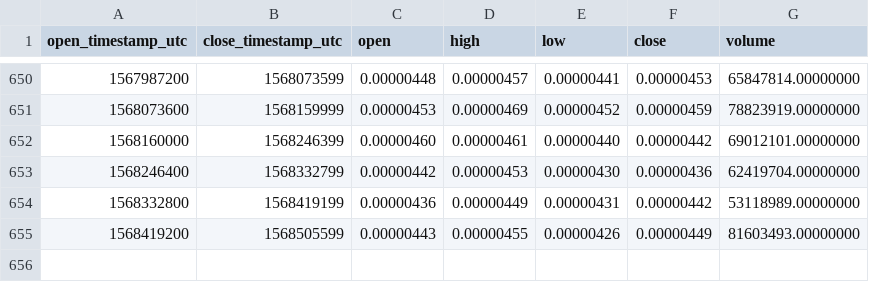
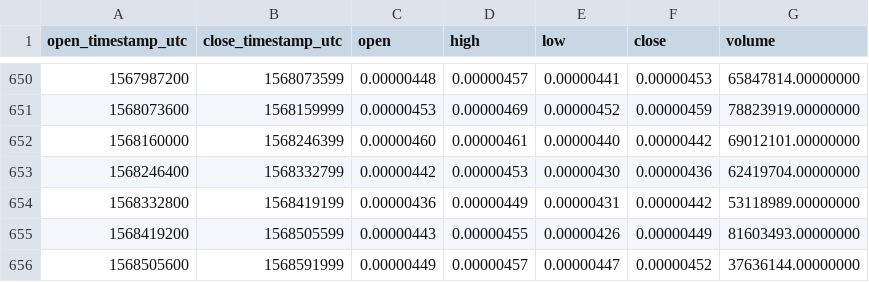
Before and after one commit to cryptobigbro/binance-ADABTC, a CSV file: binance-ADABTC-1d.csv, drawn as a sheet; only a part is shown, gaps mark what is left out; the diff names each change by its address in the sheet, - before the commit and + after, or states it on an @@ line.

Commit message:
Update OHLCV data.

```diff
--- a/binance-ADABTC-1d.csv
+++ b/binance-ADABTC-1d.csv
+row 656: 1568505600 | 1568591999 | 0.00000449 | 0.00000457 | 0.00000447 | 0.00000452 | 37636144.00000000
```
Also changed, not shown: 1 other file.
